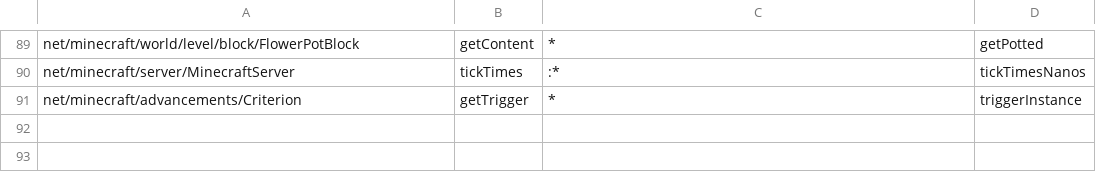
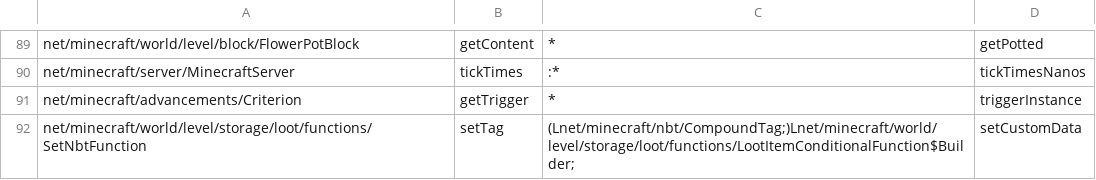
Before and after one commit to kylepitcock/Legacy-Connector, a TSV file: loader/src/main/resources/legacyconnector/forward/1.20.1/mc-members.tsv, drawn as a sheet; only a part is shown, gaps mark what is left out.

```diff
--- a/loader/src/main/resources/legacyconnector/forward/1.20.1/mc-members.tsv
+++ b/loader/src/main/resources/legacyconnector/forward/1.20.1/mc-members.tsv
@@ -91 +91,2 @@ net/minecraft/server/MinecraftServer	tickTimes	:*	tickTimesNanos
 net/minecraft/advancements/Criterion	getTrigger	*	triggerInstance
+net/minecraft/world/level/storage/loot/functions/SetNbtFunction	setTag	(Lnet/minecraft/nbt/CompoundTag;)Lnet/minecraft/world/level/storage/loot/functions/LootItemConditionalFunction$Builder;	setCustomData
```
Also changed, not shown: loader/src/main/resources/legacyconnector/forward/1.20.1/mc-calls.tsv, loader/src/main/resources/legacyconnector/forward/1.20.1/mc-classes.tsv, 6 other files.
